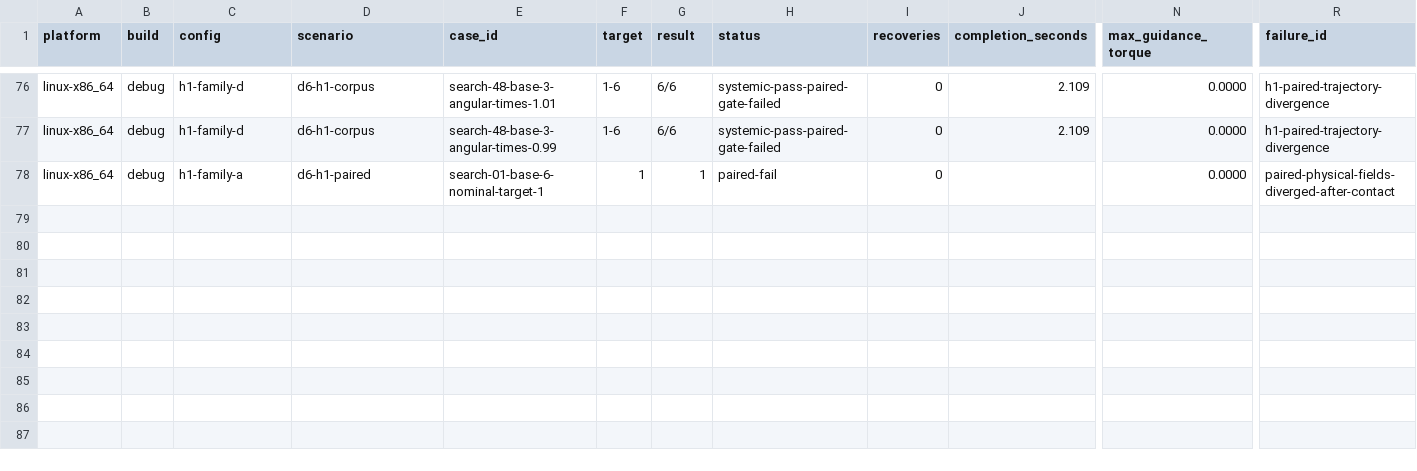
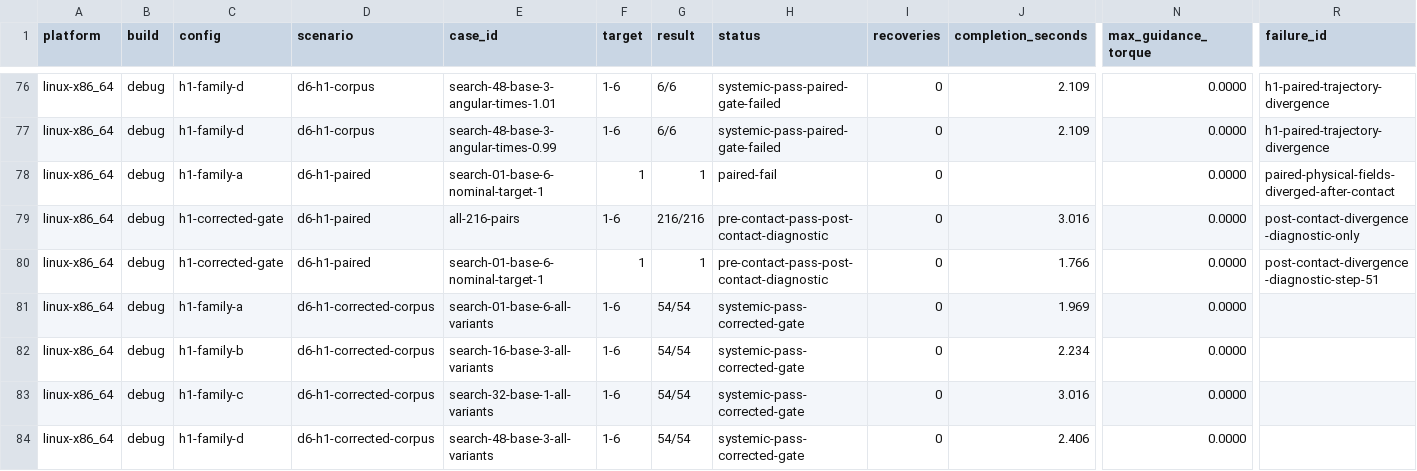
Before and after one commit to seapagan/droll, a CSV file: docs/development/stage-1-directed-physics-metrics.csv, drawn as a sheet; only a part is shown, gaps mark what is left out; rows hold the shown columns only; the diff names each change by its address in the sheet, - before the commit and + after, or states it on an @@ line.

Commit message:
docs: update H1 solver-divergence evidence
Signed-off-by: Grant Ramsay <seapagan@gmail.com>

```diff
--- a/docs/development/stage-1-directed-physics-metrics.csv
+++ b/docs/development/stage-1-directed-physics-metrics.csv
+row 79: linux-x86_64 | debug | h1-corrected-gate | d6-h1-paired | all-216-pairs | 1-6 | 216/216 | pre-contact-pass-post-contact-diagnostic | 0 | 3.016 | 0.0000 | post-contact-divergence-diagnostic-only
+row 80: linux-x86_64 | debug | h1-corrected-gate | d6-h1-paired | search-01-base-6-nominal-target-1 | 1 | 1 | pre-contact-pass-post-contact-diagnostic | 0 | 1.766 | 0.0000 | post-contact-divergence-diagnostic-step-51
+row 81: linux-x86_64 | debug | h1-family-a | d6-h1-corrected-corpus | search-01-base-6-all-variants | 1-6 | 54/54 | systemic-pass-corrected-gate | 0 | 1.969 | 0.0000
+row 82: linux-x86_64 | debug | h1-family-b | d6-h1-corrected-corpus | search-16-base-3-all-variants | 1-6 | 54/54 | systemic-pass-corrected-gate | 0 | 2.234 | 0.0000
+row 83: linux-x86_64 | debug | h1-family-c | d6-h1-corrected-corpus | search-32-base-1-all-variants | 1-6 | 54/54 | systemic-pass-corrected-gate | 0 | 3.016 | 0.0000
+row 84: linux-x86_64 | debug | h1-family-d | d6-h1-corrected-corpus | search-48-base-3-all-variants | 1-6 | 54/54 | systemic-pass-corrected-gate | 0 | 2.406 | 0.0000
```
Also changed, not shown: 1 other file.
